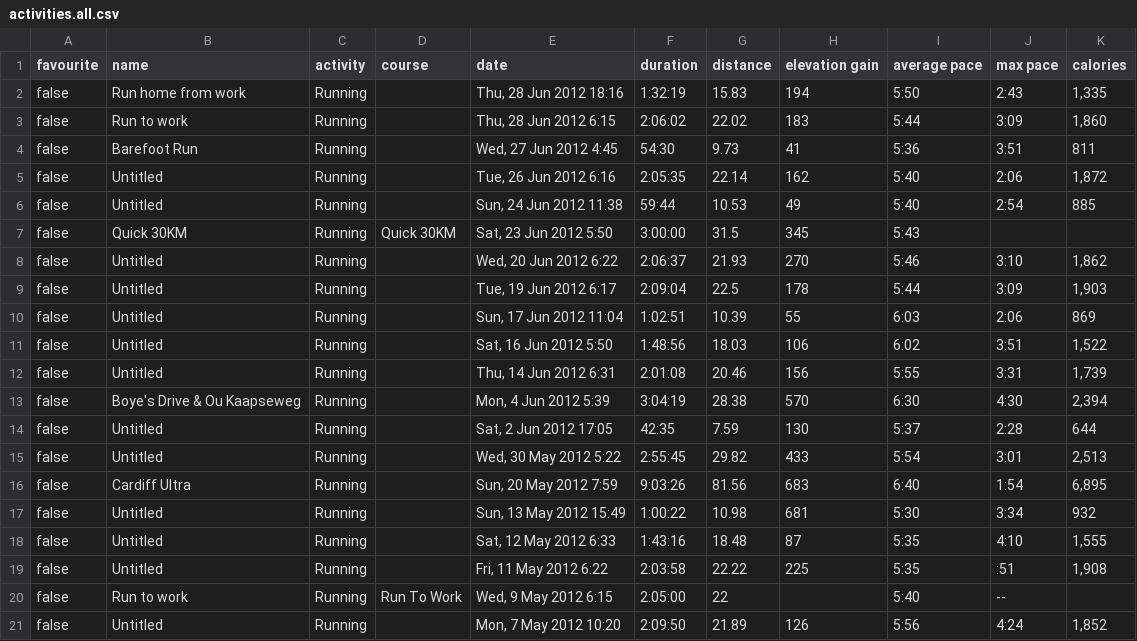
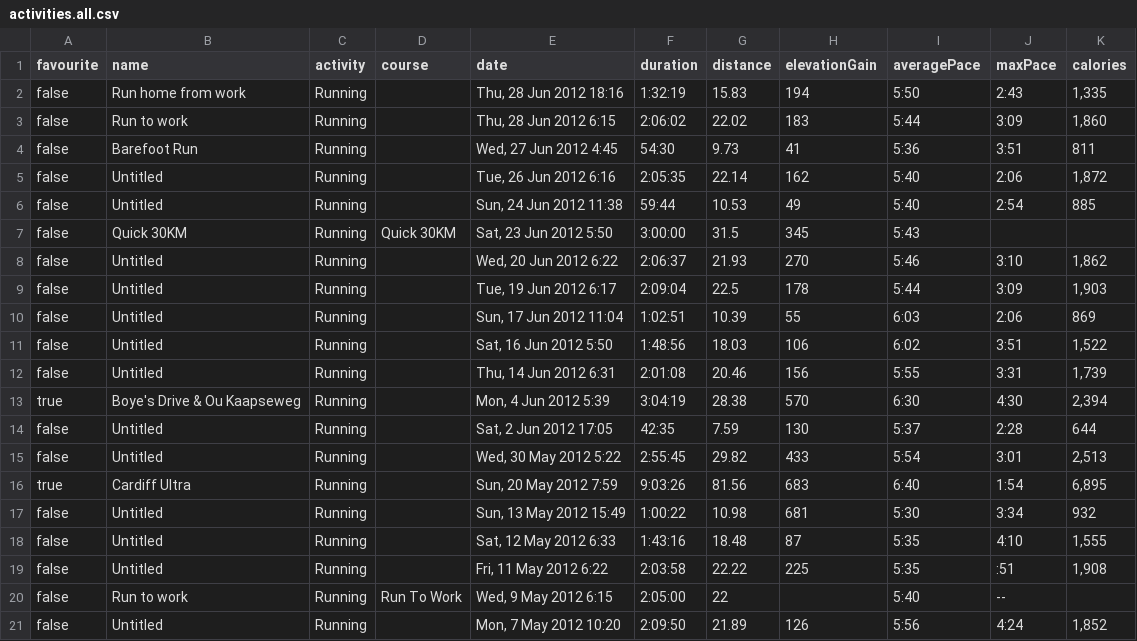
Before and after one commit to adamcbrewer/Atalanta, a CSV file: activities.all.csv, drawn as a sheet.

```diff
--- a/activities.all.csv
+++ b/activities.all.csv
@@ -1,2 +1,2 @@
-"favourite";"name";"activity";"course";"date";"duration";"distance";"elevation gain";"average pace";"max pace";"calories"
+"favourite";"name";"activity";"course";"date";"duration";"distance";"elevationGain";"averagePace";"maxPace";"calories"
 " false";"Run home from work";"Running";;"Thu, 28 Jun 2012 18:16";"1:32:19";15.83;194;"5:50";"2:43";"1,335"
@@ -12,6 +12,6 @@
 " false";"Untitled";"Running";;"Thu, 14 Jun 2012 6:31";"2:01:08";20.46;156;"5:55";"3:31";"1,739"
-" false";"Boye's Drive & Ou Kaapseweg";"Running";;"Mon, 4 Jun 2012 5:39";"3:04:19";28.38;570;"6:30";"4:30";"2,394"
+" true";"Boye's Drive & Ou Kaapseweg";"Running";;"Mon, 4 Jun 2012 5:39";"3:04:19";28.38;570;"6:30";"4:30";"2,394"
 " false";"Untitled";"Running";;"Sat, 2 Jun 2012 17:05";"42:35";7.59;130;"5:37";"2:28";644
 " false";"Untitled";"Running";;"Wed, 30 May 2012 5:22";"2:55:45";29.82;433;"5:54";"3:01";"2,513"
-" false";"Cardiff Ultra";"Running";;"Sun, 20 May 2012 7:59";"9:03:26";81.56;683;"6:40";"1:54";"6,895"
+" true";"Cardiff Ultra";"Running";;"Sun, 20 May 2012 7:59";"9:03:26";81.56;683;"6:40";"1:54";"6,895"
 " false";"Untitled";"Running";;"Sun, 13 May 2012 15:49";"1:00:22";10.98;681;"5:30";"3:34";932
```
Also changed, not shown: 2 other files.
